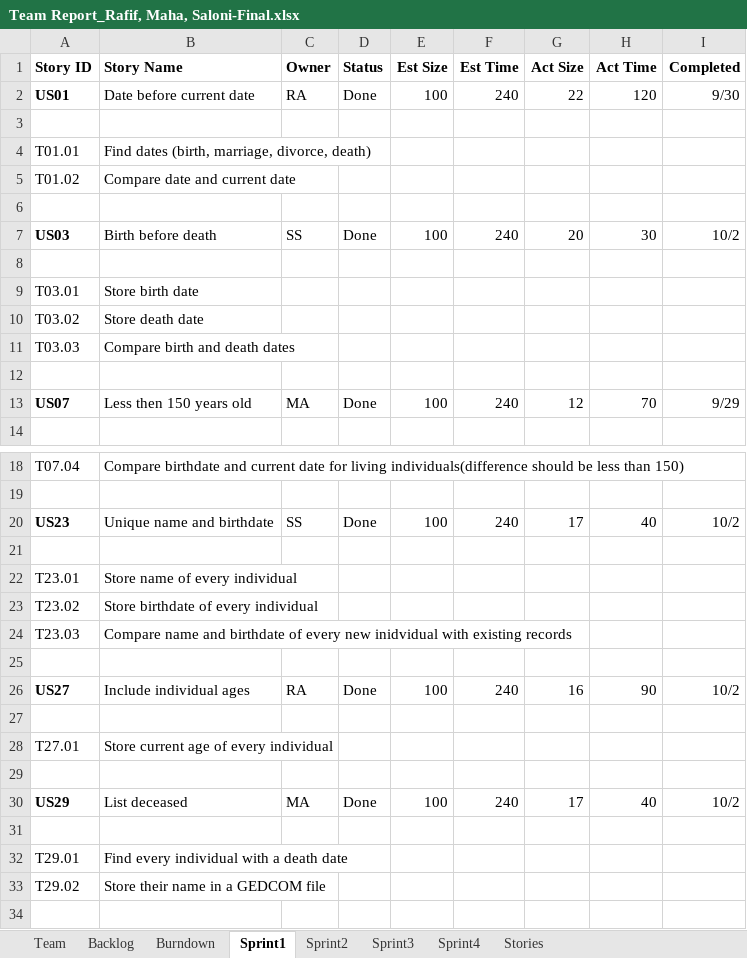
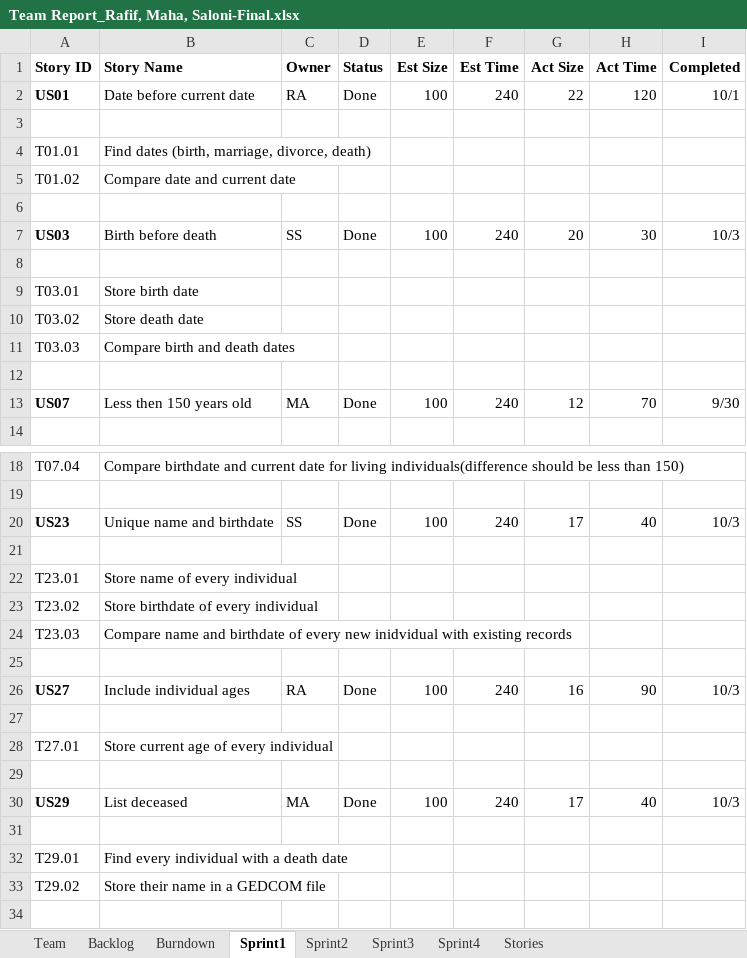
Before and after one commit to Malidrisi/SSW-555-GEDCOM, an Excel workbook: Team Report_Rafif, Maha, Saloni-Final.xlsx, sheet Sprint1, drawn as a sheet; only a part is shown, gaps mark what is left out; values as stored, in another font and other column widths than the file's, no borders; the diff names each change by its address in the sheet, - before the commit and + after, or states it on an @@ line.

Commit message:
updating sprint 2
updating sprint 2

```diff
--- a/Team Report_Rafif, Maha, Saloni-Final.xlsx (sheet Sprint1)
+++ b/Team Report_Rafif, Maha, Saloni-Final.xlsx (sheet Sprint1)
-I2 (Completed): 9/30
+I2 (Completed): 10/1
-I7 (Completed): 10/2
+I7 (Completed): 10/3
-I13 (Completed): 9/29
+I13 (Completed): 9/30
-I20 (Completed): 10/2
+I20 (Completed): 10/3
-I26 (Completed): 10/2
+I26 (Completed): 10/3
-I30 (Completed): 10/2
+I30 (Completed): 10/3
```
Also changed, not shown: sheet Sprint2, sheet Burndown, charts or pictures.
